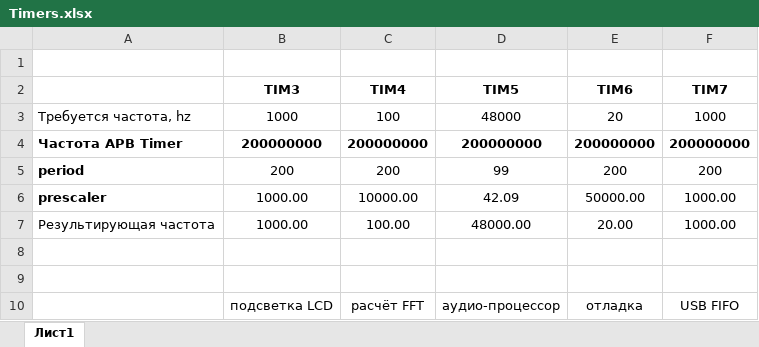
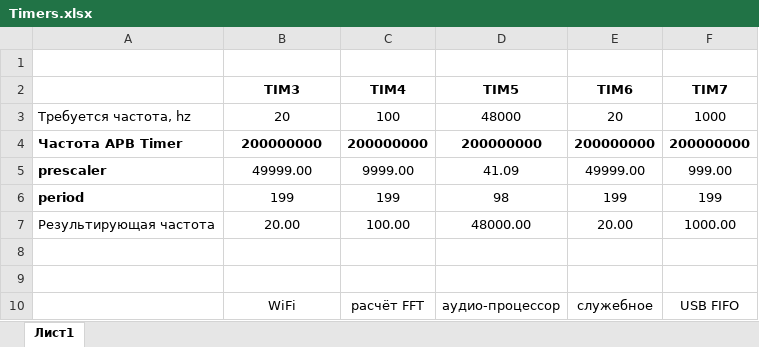
Before and after one commit to witalis3/UA3REO-DDC-Transceiver, an Excel workbook: Scheme/Timers.xlsx, sheet Лист1, drawn as a sheet; values as stored, in another font and other column widths than the file's, no borders; removed rows and columns are numbered as before the commit, all else as after; the diff names each change by its address in the sheet, - before the commit and + after, or states it on an @@ line.

```diff
--- a/Scheme/Timers.xlsx (sheet Лист1)
+++ b/Scheme/Timers.xlsx (sheet Лист1)
-B3 (TIM3): 1000
+B3 (TIM3): 20
-row 5: period | 200 | 200 | 99 | 200 | 200
-row 6: prescaler | 1000.00 | 10000.00 | 42.09 | 50000.00 | 1000.00
+row 5: prescaler | 49999.00 | 9999.00 | 41.09 | 49999.00 | 999.00
+row 6: period | 199 | 199 | 98 | 199 | 199
-B7 (TIM3): 1000.00
+B7 (TIM3): 20.00
-B10 (TIM3): подсветка LCD
+B10 (TIM3): WiFi
-E10 (TIM6): отладка
+E10 (TIM6): служебное
```
Also changed, not shown: formulas that keep their value, 10 other files.
